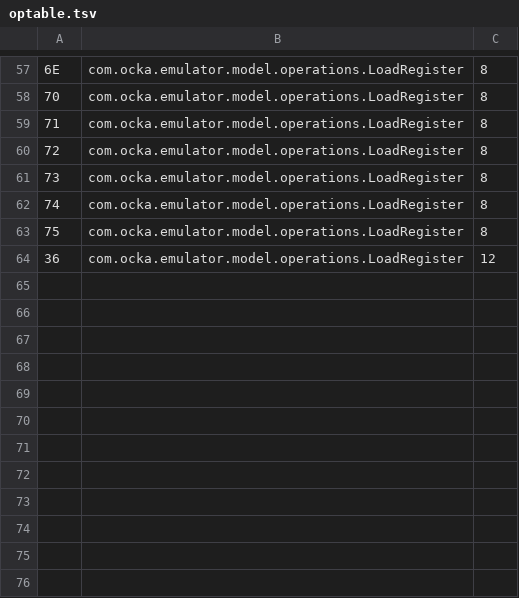
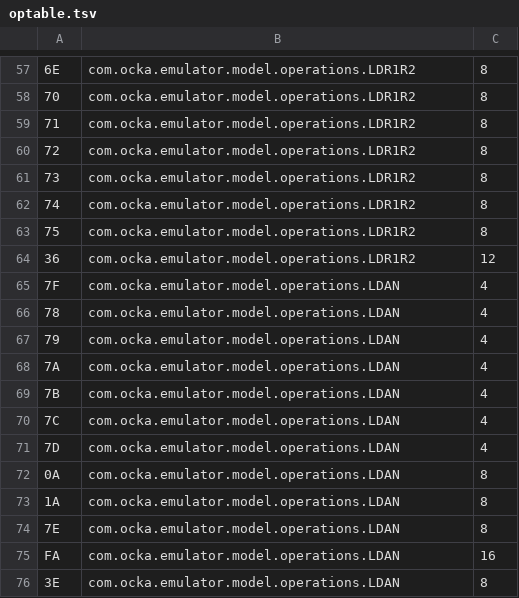
Before and after one commit to tim-alford/YetAnotherGameBoyEmulator, a TSV file: assets/optable.tsv, drawn as a sheet; only a part is shown, gaps mark what is left out; the diff covers the shown part only.

Commit message:
Added a lot more operations

```diff
--- a/assets/optable.tsv
+++ b/assets/optable.tsv
@@ -57,8 +57,20 @@
-6E	com.ocka.emulator.model.operations.LoadRegister	8
-70	com.ocka.emulator.model.operations.LoadRegister	8
-71	com.ocka.emulator.model.operations.LoadRegister	8
-72	com.ocka.emulator.model.operations.LoadRegister	8
-73	com.ocka.emulator.model.operations.LoadRegister	8
-74	com.ocka.emulator.model.operations.LoadRegister	8
-75	com.ocka.emulator.model.operations.LoadRegister	8
-36	com.ocka.emulator.model.operations.LoadRegister	12
+6E	com.ocka.emulator.model.operations.LDR1R2	8
+70	com.ocka.emulator.model.operations.LDR1R2	8
+71	com.ocka.emulator.model.operations.LDR1R2	8
+72	com.ocka.emulator.model.operations.LDR1R2	8
+73	com.ocka.emulator.model.operations.LDR1R2	8
+74	com.ocka.emulator.model.operations.LDR1R2	8
+75	com.ocka.emulator.model.operations.LDR1R2	8
+36	com.ocka.emulator.model.operations.LDR1R2	12
+7F	com.ocka.emulator.model.operations.LDAN	4
+78	com.ocka.emulator.model.operations.LDAN	4
+79	com.ocka.emulator.model.operations.LDAN	4
+7A	com.ocka.emulator.model.operations.LDAN	4
+7B	com.ocka.emulator.model.operations.LDAN	4
+7C	com.ocka.emulator.model.operations.LDAN	4
+7D	com.ocka.emulator.model.operations.LDAN	4
+0A	com.ocka.emulator.model.operations.LDAN	8
+1A	com.ocka.emulator.model.operations.LDAN	8
+7E	com.ocka.emulator.model.operations.LDAN	8
+FA	com.ocka.emulator.model.operations.LDAN	16
+3E	com.ocka.emulator.model.operations.LDAN	8
```
Also changed, not shown: 56 edited cells elsewhere in this file, 21 other files.
